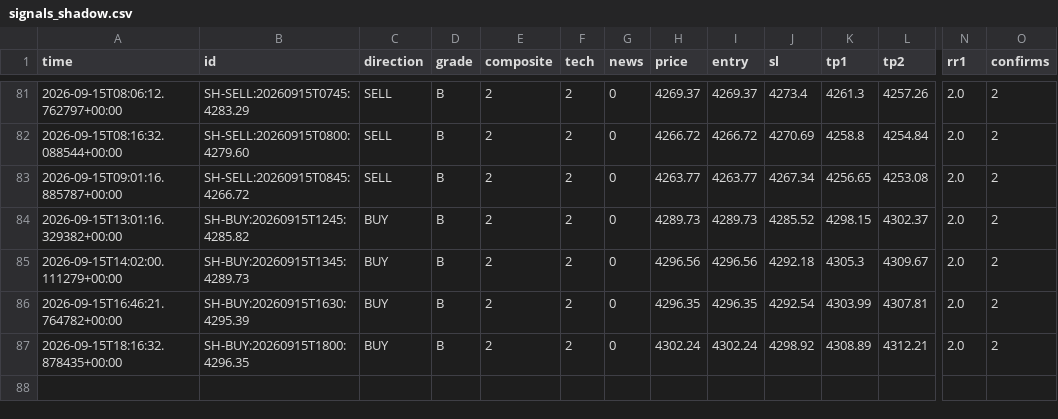
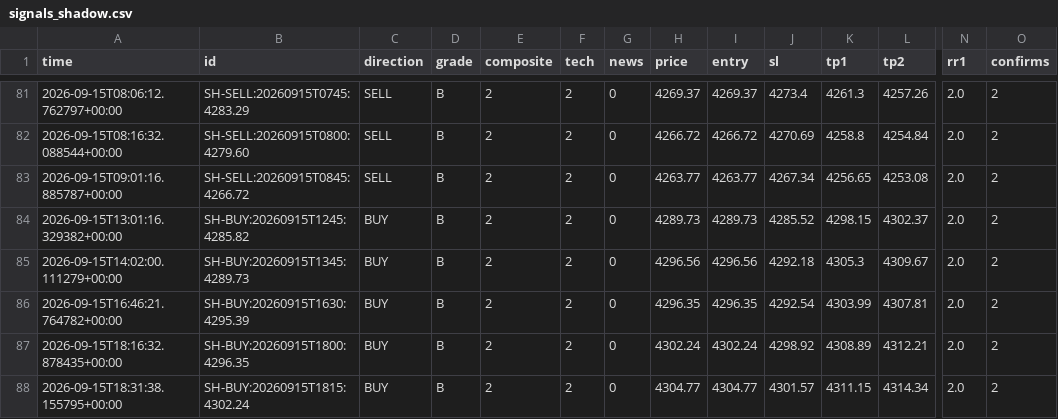
Before and after one commit to thesarpandjiux/xausignal, a CSV file: signals_shadow.csv, drawn as a sheet; only a part is shown, gaps mark what is left out; rows hold the shown columns only; the diff names each change by its address in the sheet, - before the commit and + after, or states it on an @@ line.

```diff
--- a/signals_shadow.csv
+++ b/signals_shadow.csv
+row 88: 2026-09-15T18:31:38.155795+00:00 | SH-BUY:20260915T1815:4302.24 | BUY | B | 2 | 2 | 0 | 4304.77 | 4304.77 | 4301.57 | 4311.15 | 4314.34 | 2.0 | 2
```
Also changed, not shown: journal_shadow.csv, scalp_decisions.csv, 2 other files.
